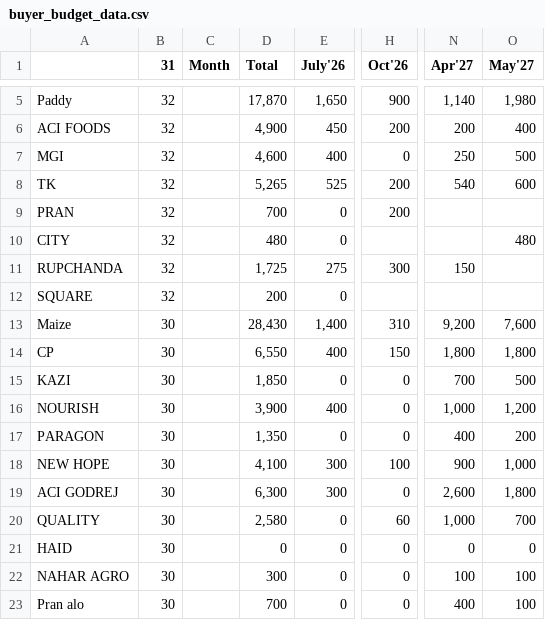
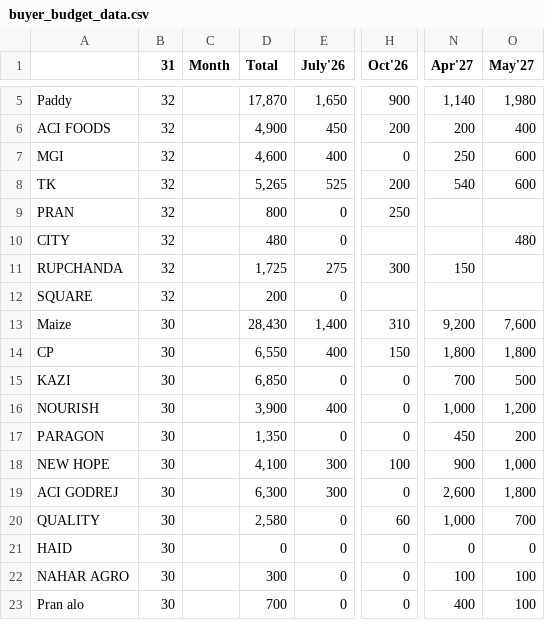
Before and after one commit to bushra0007/ifarmerFinancialModel, a CSV file: data/buyer_budget_data.csv, drawn as a sheet; only a part is shown, gaps mark what is left out; the diff names each change by its address in the sheet, - before the commit and + after, or states it on an @@ line.

Commit message:
Update buyer_budget_data.csv
The data are demo data only. It does not match with any company data.

```diff
--- a/data/buyer_budget_data.csv
+++ b/data/buyer_budget_data.csv
-O7 (May'27): 500
+O7 (May'27): 600
-D9 (Total): 700
+D9 (Total): 800
-H9 (Oct'26): 200
+H9 (Oct'26): 250
-D15 (Total): 1,850
+D15 (Total): 6,850
-N17 (Apr'27): 400
+N17 (Apr'27): 450
```
